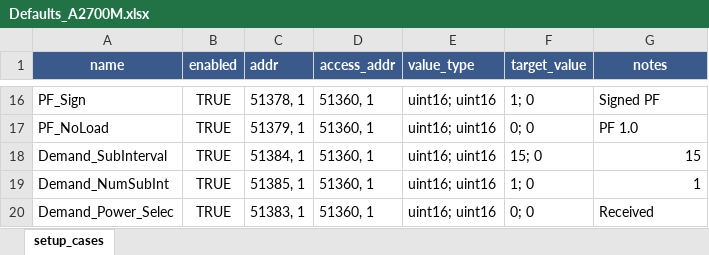
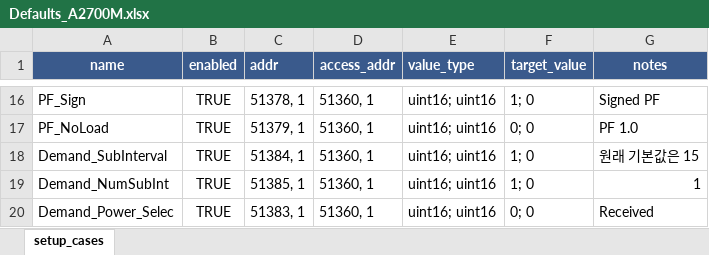
Before and after one commit to badpooh/VisionOCR, an Excel workbook: config/A2700/Defaults_A2700M.xlsx, sheet setup_cases, drawn as a sheet; only a part is shown, gaps mark what is left out; values as stored, in another font and other column widths than the file's, no borders; conditional formats not drawn; the diff names each change by its address in the sheet, - before the commit and + after, or states it on an @@ line.

```diff
--- a/config/A2700/Defaults_A2700M.xlsx (sheet setup_cases)
+++ b/config/A2700/Defaults_A2700M.xlsx (sheet setup_cases)
-F18 (target_value): 15; 0
+F18 (target_value): 1; 0
-G18 (notes): 15
+G18 (notes): 원래 기본값은 15
```
Also changed, not shown: config/A2700/Demo_Test_A2700M.xlsx, 11 other files.
